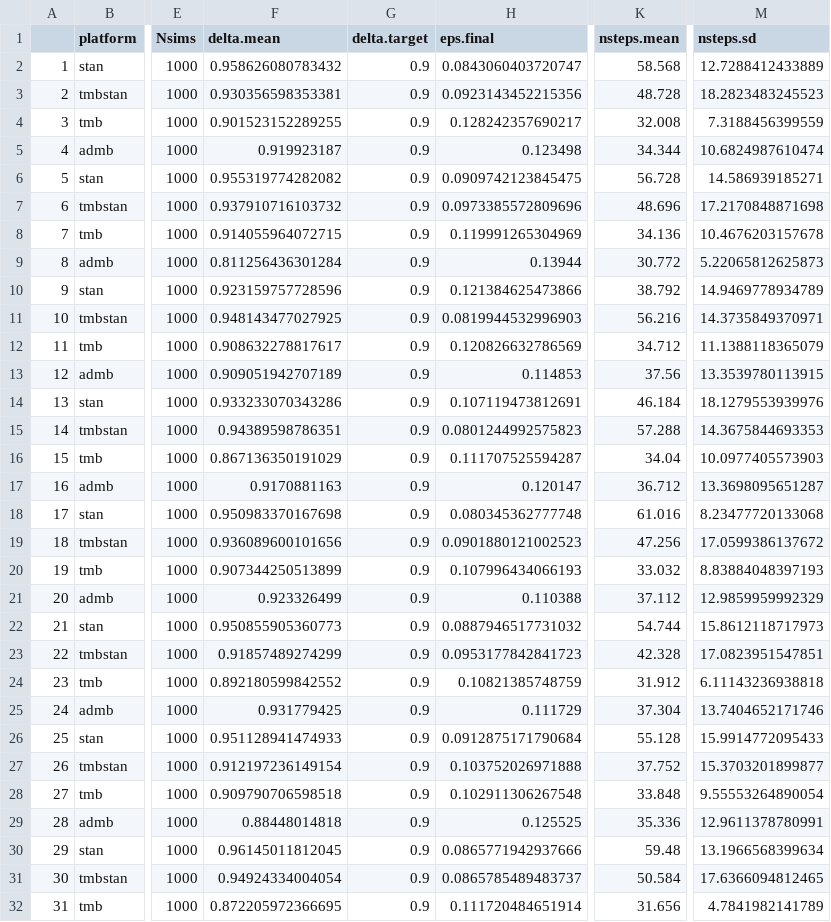
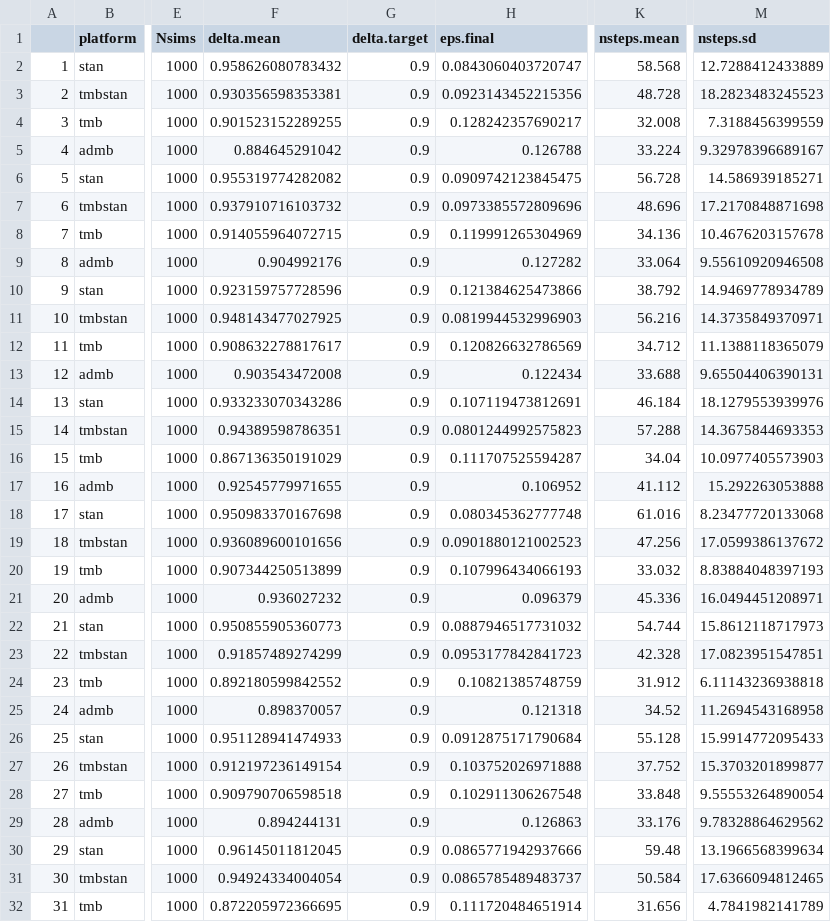
Before and after one commit to colemonnahan/hmc_tests, a CSV file: results/growth_adapt_simulated.csv, drawn as a sheet; only a part is shown, gaps mark what is left out; the diff covers the shown part only; the diff names each change by its address in the sheet, - before the commit and + after, or states it on an @@ line.

Commit message:
Rerun growth models

```diff
--- a/results/growth_adapt_simulated.csv
+++ b/results/growth_adapt_simulated.csv
-F5 (delta.mean): 0.919923187
+F5 (delta.mean): 0.884645291042
-H5 (eps.final): 0.123498
+H5 (eps.final): 0.126788
-K5 (nsteps.mean): 34.344
+K5 (nsteps.mean): 33.224
-M5 (nsteps.sd): 10.6824987610474
+M5 (nsteps.sd): 9.32978396689167
-F9 (delta.mean): 0.811256436301284
+F9 (delta.mean): 0.904992176
-H9 (eps.final): 0.13944
+H9 (eps.final): 0.127282
-K9 (nsteps.mean): 30.772
+K9 (nsteps.mean): 33.064
-M9 (nsteps.sd): 5.22065812625873
+M9 (nsteps.sd): 9.55610920946508
-F13 (delta.mean): 0.909051942707189
+F13 (delta.mean): 0.903543472008
-H13 (eps.final): 0.114853
+H13 (eps.final): 0.122434
-K13 (nsteps.mean): 37.56
+K13 (nsteps.mean): 33.688
-M13 (nsteps.sd): 13.3539780113915
+M13 (nsteps.sd): 9.65504406390131
-F17 (delta.mean): 0.9170881163
+F17 (delta.mean): 0.92545779971655
-H17 (eps.final): 0.120147
+H17 (eps.final): 0.106952
-K17 (nsteps.mean): 36.712
+K17 (nsteps.mean): 41.112
-M17 (nsteps.sd): 13.3698095651287
+M17 (nsteps.sd): 15.292263053888
-F21 (delta.mean): 0.923326499
+F21 (delta.mean): 0.936027232
-H21 (eps.final): 0.110388
+H21 (eps.final): 0.096379
-K21 (nsteps.mean): 37.112
+K21 (nsteps.mean): 45.336
-M21 (nsteps.sd): 12.9859959992329
+M21 (nsteps.sd): 16.0494451208971
-F25 (delta.mean): 0.931779425
+F25 (delta.mean): 0.898370057
-H25 (eps.final): 0.111729
+H25 (eps.final): 0.121318
-K25 (nsteps.mean): 37.304
+K25 (nsteps.mean): 34.52
-M25 (nsteps.sd): 13.7404652171746
+M25 (nsteps.sd): 11.2694543168958
-F29 (delta.mean): 0.88448014818
+F29 (delta.mean): 0.894244131
-H29 (eps.final): 0.125525
+H29 (eps.final): 0.126863
-K29 (nsteps.mean): 35.336
+K29 (nsteps.mean): 33.176
-M29 (nsteps.sd): 12.9611378780991
+M29 (nsteps.sd): 9.78328864629562
```
Also changed, not shown: 37 edited cells elsewhere in this file, results/growth_adapt_empirical.csv, results/growth_perf_empirical.csv, 7 other files.
